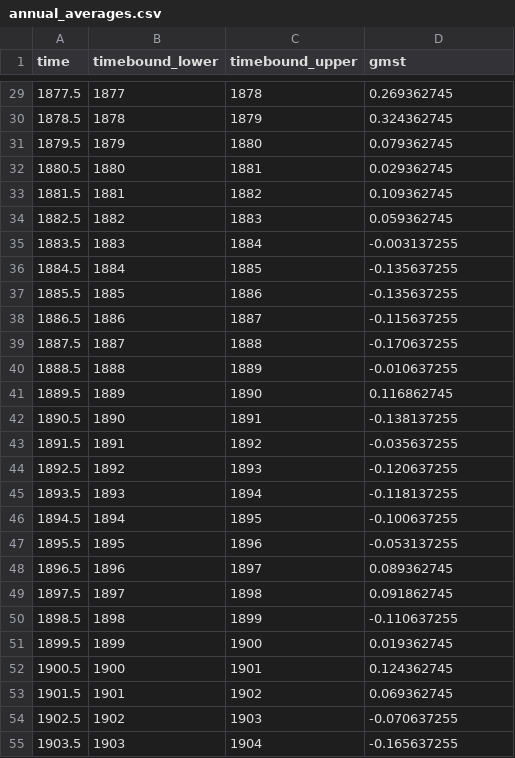
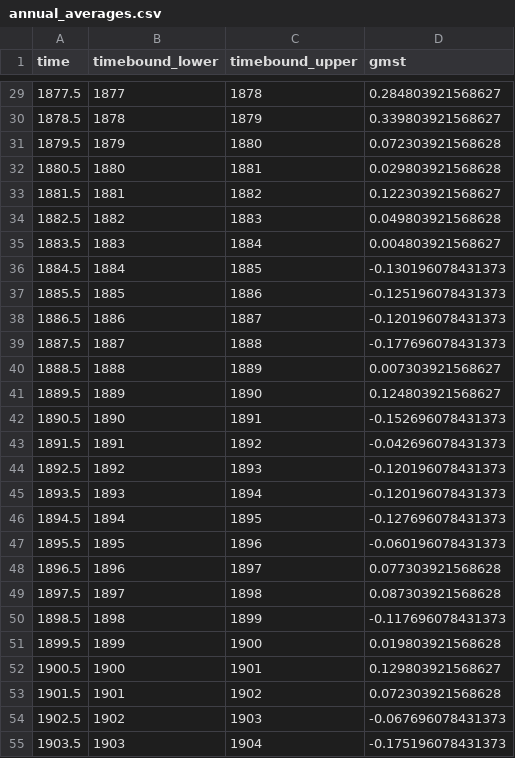
Before and after one commit to ClimateIndicator/data, a CSV file: data/global_mean_temperatures/annual_averages.csv, drawn as a sheet; only a part is shown, gaps mark what is left out; the diff covers the shown part only.

```diff
--- a/data/global_mean_temperatures/annual_averages.csv
+++ b/data/global_mean_temperatures/annual_averages.csv
@@ -29,27 +29,27 @@
-1877.5,1877,1878,0.269362745
-1878.5,1878,1879,0.324362745
-1879.5,1879,1880,0.079362745
-1880.5,1880,1881,0.029362745
-1881.5,1881,1882,0.109362745
-1882.5,1882,1883,0.059362745
-1883.5,1883,1884,-0.003137255
-1884.5,1884,1885,-0.135637255
-1885.5,1885,1886,-0.135637255
-1886.5,1886,1887,-0.115637255
-1887.5,1887,1888,-0.170637255
-1888.5,1888,1889,-0.010637255
-1889.5,1889,1890,0.116862745
-1890.5,1890,1891,-0.138137255
-1891.5,1891,1892,-0.035637255
-1892.5,1892,1893,-0.120637255
-1893.5,1893,1894,-0.118137255
-1894.5,1894,1895,-0.100637255
-1895.5,1895,1896,-0.053137255
-1896.5,1896,1897,0.089362745
-1897.5,1897,1898,0.091862745
-1898.5,1898,1899,-0.110637255
-1899.5,1899,1900,0.019362745
-1900.5,1900,1901,0.124362745
-1901.5,1901,1902,0.069362745
-1902.5,1902,1903,-0.070637255
-1903.5,1903,1904,-0.165637255
+1877.5,1877,1878,0.284803921568627
+1878.5,1878,1879,0.339803921568627
+1879.5,1879,1880,0.072303921568628
+1880.5,1880,1881,0.029803921568628
+1881.5,1881,1882,0.122303921568627
+1882.5,1882,1883,0.049803921568628
+1883.5,1883,1884,0.004803921568627
+1884.5,1884,1885,-0.130196078431373
+1885.5,1885,1886,-0.125196078431373
+1886.5,1886,1887,-0.120196078431373
+1887.5,1887,1888,-0.177696078431373
+1888.5,1888,1889,0.007303921568627
+1889.5,1889,1890,0.124803921568627
+1890.5,1890,1891,-0.152696078431373
+1891.5,1891,1892,-0.042696078431373
+1892.5,1892,1893,-0.120196078431373
+1893.5,1893,1894,-0.120196078431373
+1894.5,1894,1895,-0.127696078431373
+1895.5,1895,1896,-0.060196078431373
+1896.5,1896,1897,0.077303921568628
+1897.5,1897,1898,0.087303921568628
+1898.5,1898,1899,-0.117696078431373
+1899.5,1899,1900,0.019803921568628
+1900.5,1900,1901,0.129803921568627
+1901.5,1901,1902,0.072303921568628
+1902.5,1902,1903,-0.067696078431373
+1903.5,1903,1904,-0.175196078431373
```
Also changed, not shown: 1 added row and 146 edited cells elsewhere in this file, data/global_mean_temperatures/decadal_averages.csv, 3 other files.
